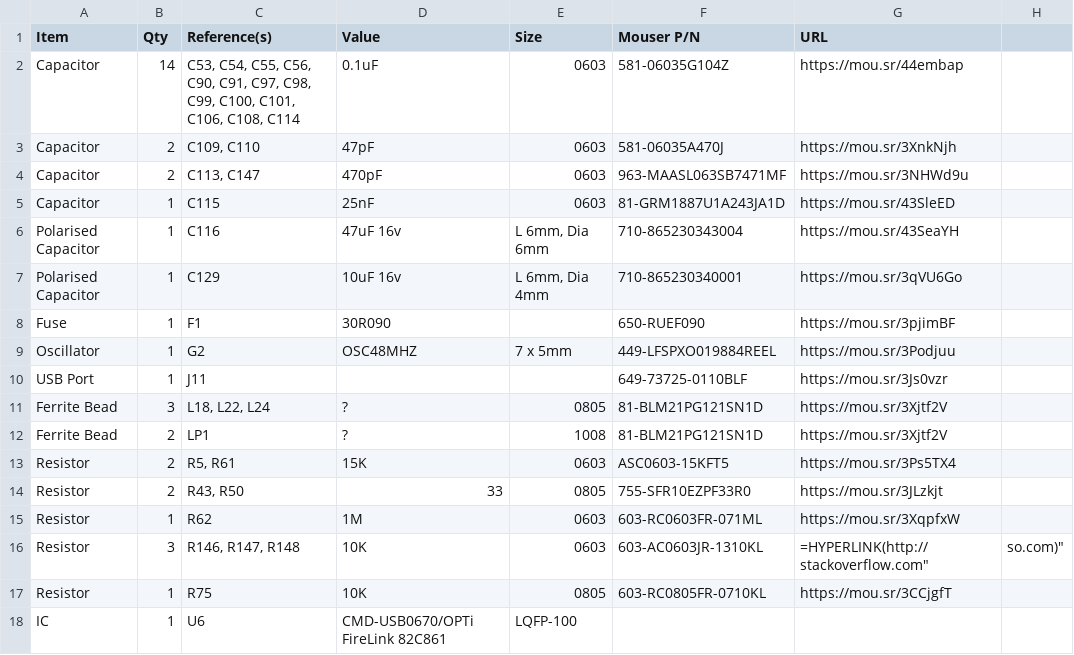
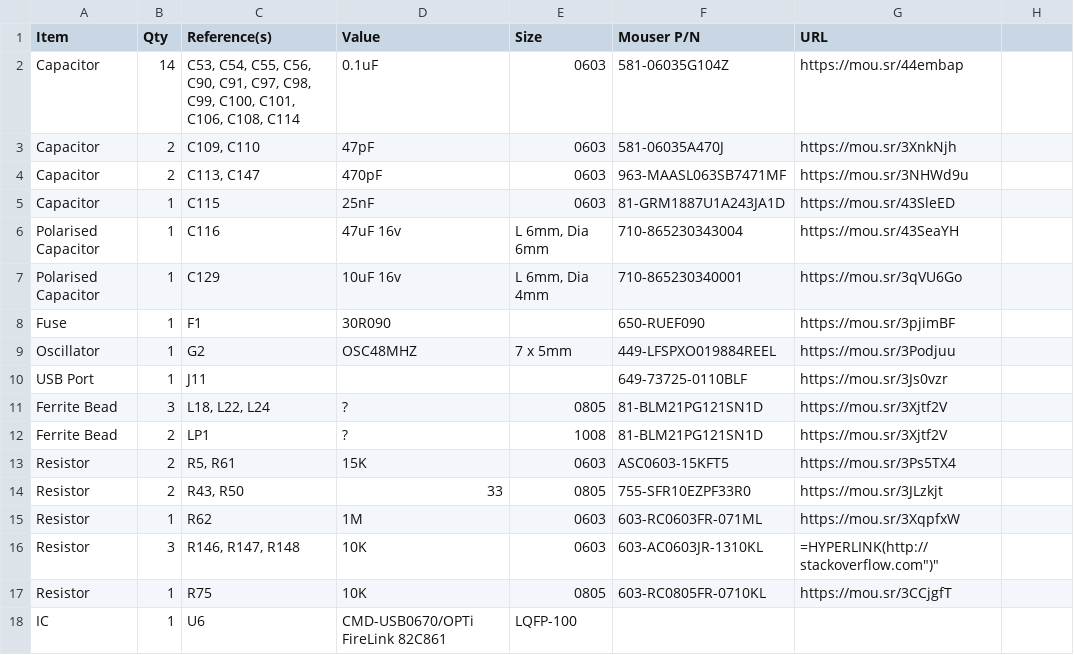
Before and after one commit to croissantking/G3-Personality-Card-USB, a CSV file: G3 Personality Card USB BOM.csv, drawn as a sheet.

Commit message:
Update G3 Personality Card USB BOM.csv

```diff
--- a/G3 Personality Card USB BOM.csv
+++ b/G3 Personality Card USB BOM.csv
@@ -15,3 +15,3 @@
 "Resistor","1","R62","1M","0603","603-RC0603FR-071ML","https://mou.sr/3XqpfxW"
-"Resistor","3","R146, R147, R148","10K","0603","603-AC0603JR-1310KL","=HYPERLINK("http://stackoverflow.com", "so.com")"
+"Resistor","3","R146, R147, R148","10K","0603","603-AC0603JR-1310KL","=HYPERLINK("http://stackoverflow.com")"
 "Resistor","1","R75","10K","0805","603-RC0805FR-0710KL","https://mou.sr/3CCjgfT"
```
